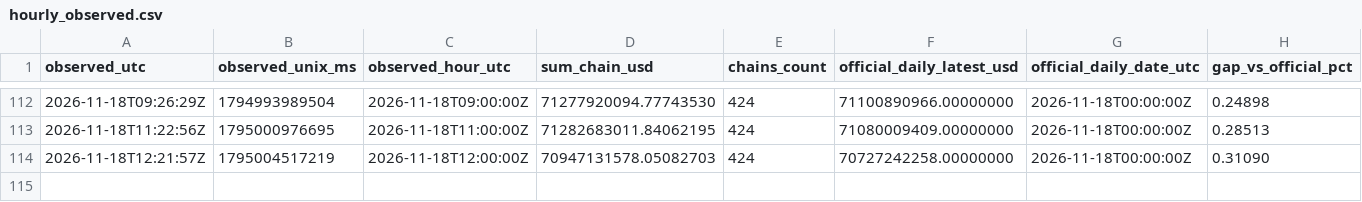
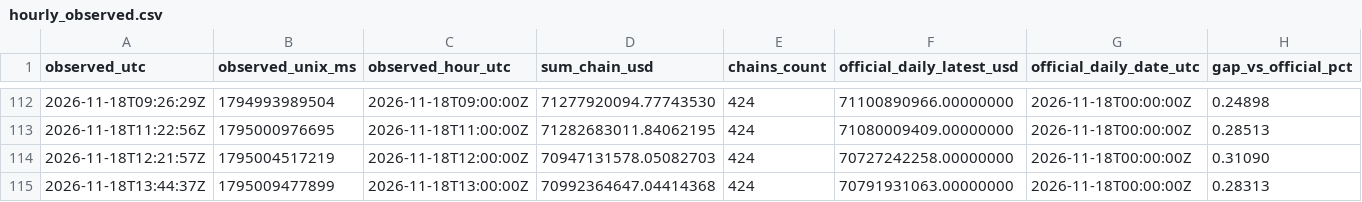
Before and after one commit to imthequin2811-gif/radar-pisau-jatuh, a CSV file: data/tvl/hourly_observed.csv, drawn as a sheet; only a part is shown, gaps mark what is left out; rows hold the shown columns only; the diff names each change by its address in the sheet, - before the commit and + after, or states it on an @@ line.

```diff
--- a/data/tvl/hourly_observed.csv
+++ b/data/tvl/hourly_observed.csv
+row 115: 2026-11-18T13:44:37Z | 1795009477899 | 2026-11-18T13:00:00Z | 70992364647.04414368 | 424 | 70791931063.00000000 | 2026-11-18T00:00:00Z | 0.28313
```
Also changed, not shown: data/tvl/daily_official.csv, 2 other files.
